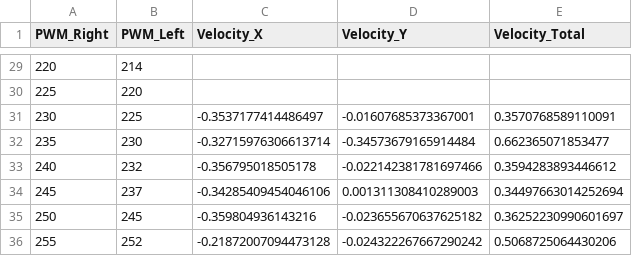
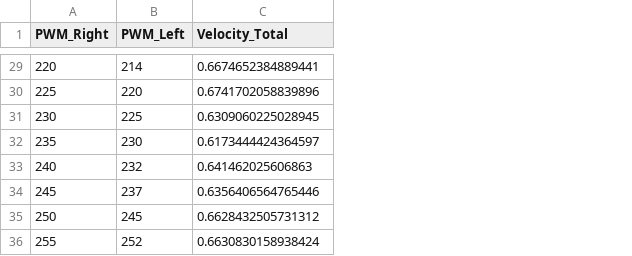
Before and after one commit to team-titans-unb/VSSS, a CSV file: Controle/04-Identificacao/pwm_velocidade.csv, drawn as a sheet; only a part is shown, gaps mark what is left out; removed rows and columns are numbered as before the commit, all else as after; the diff covers the shown part only; the diff names each change by its address in the sheet, - before the commit and + after, or states it on an @@ line.

```diff
--- a/Controle/04-Identificacao/pwm_velocidade.csv
+++ b/Controle/04-Identificacao/pwm_velocidade.csv
-column C (Velocity_X), rows 31-36: -0.3537177414486497 | -0.32715976306613714 | -0.356795018505178 | -0.34285409454046106 | -0.359804936143216 | -0.21872007094473128
-column D (Velocity_Y), rows 31-36: -0.01607685373367001 | -0.34573679165914484 | -0.022142381781697466 | 0.001311308410289003 | -0.023655670637625182 | -0.024322267667290242
-C29 (Velocity_Total): (empty)
+C29 (Velocity_Total): 0.6674652384889441
-C30 (Velocity_Total): (empty)
+C30 (Velocity_Total): 0.6741702058839896
-C31 (Velocity_Total): 0.3570768589110091
+C31 (Velocity_Total): 0.6309060225028945
-C32 (Velocity_Total): 0.662365071853477
+C32 (Velocity_Total): 0.6173444424364597
-C33 (Velocity_Total): 0.3594283893446612
+C33 (Velocity_Total): 0.641462025606863
-C34 (Velocity_Total): 0.34497663014252694
+C34 (Velocity_Total): 0.6356406564765446
-C35 (Velocity_Total): 0.36252230990601697
+C35 (Velocity_Total): 0.6628432505731312
-C36 (Velocity_Total): 0.5068725064430206
+C36 (Velocity_Total): 0.6630830158938424
```
Also changed, not shown: 27 edited cells elsewhere in this file, Controle/04-Identificacao/pwm_rpm_direita.csv, Controle/04-Identificacao/pwm_rpm_esquerda.csv, 44 other files.
